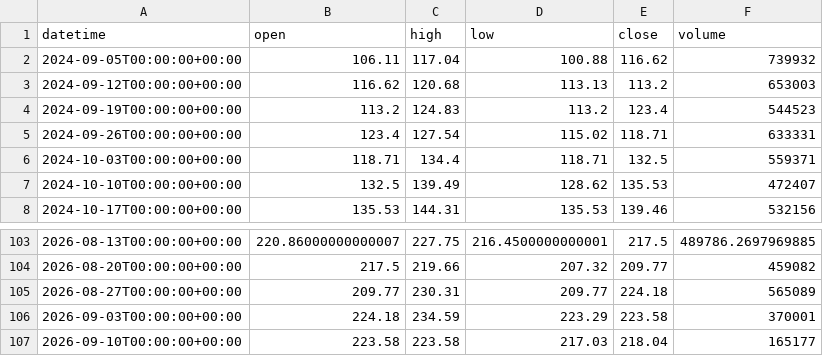
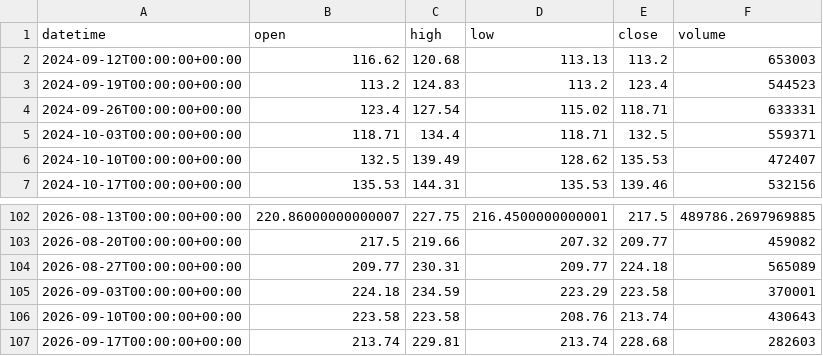
Before and after one commit to getdata-finance/nvda-1w-ohlcv-stocks-historical-data, a CSV file: NVDA_1w.csv, drawn as a sheet; only a part is shown, gaps mark what is left out.

Commit message:
Update NVDA 1w OHLCV sample

```diff
--- a/NVDA_1w.csv
+++ b/NVDA_1w.csv
@@ -1,3 +1,2 @@
 datetime,open,high,low,close,volume
-2024-09-05T00:00:00+00:00,106.11,117.04,100.88,116.62,739932
 2024-09-12T00:00:00+00:00,116.62,120.68,113.13,113.2,653003
@@ -106,2 +105,3 @@ datetime,open,high,low,close,volume
 2026-09-03T00:00:00+00:00,224.18,234.59,223.29,223.58,370001
-2026-09-10T00:00:00+00:00,223.58,223.58,217.03,218.04,165177
+2026-09-10T00:00:00+00:00,223.58,223.58,208.76,213.74,430643
+2026-09-17T00:00:00+00:00,213.74,229.81,213.74,228.68,282603
```
Also changed, not shown: 1 other file.
